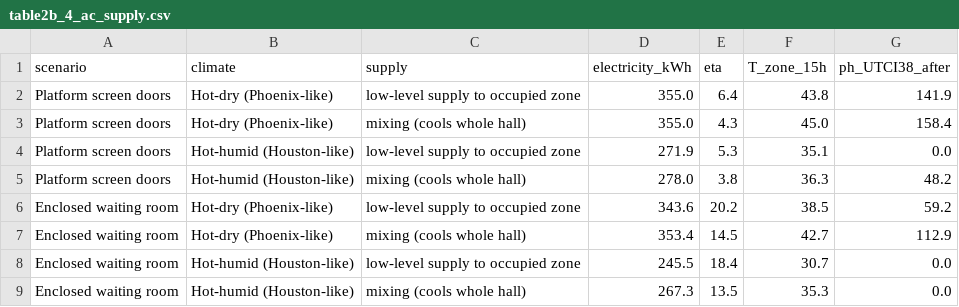
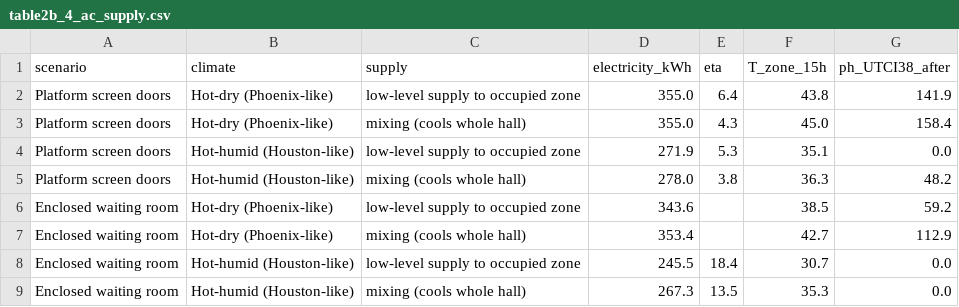
Before and after one commit to moiddales/test6, a CSV file: himcm2026B/stage2b/outputs/table2b_4_ac_supply.csv, drawn as a sheet.

```diff
--- a/himcm2026B/stage2b/outputs/table2b_4_ac_supply.csv
+++ b/himcm2026B/stage2b/outputs/table2b_4_ac_supply.csv
@@ -5,4 +5,4 @@ Platform screen doors,Hot-humid (Houston-like),low-level supply to occupied zone
 Platform screen doors,Hot-humid (Houston-like),mixing (cools whole hall),278.0,3.8,36.3,48.2
-Enclosed waiting room,Hot-dry (Phoenix-like),low-level supply to occupied zone,343.6,20.2,38.5,59.2
-Enclosed waiting room,Hot-dry (Phoenix-like),mixing (cools whole hall),353.4,14.5,42.7,112.9
+Enclosed waiting room,Hot-dry (Phoenix-like),low-level supply to occupied zone,343.6,,38.5,59.2
+Enclosed waiting room,Hot-dry (Phoenix-like),mixing (cools whole hall),353.4,,42.7,112.9
 Enclosed waiting room,Hot-humid (Houston-like),low-level supply to occupied zone,245.5,18.4,30.7,0.0
```
Also changed, not shown: himcm2026B/stage2b/outputs/table2b_2_scenarios.csv, himcm2026B/stage2b/outputs/table2b_3_openness_sweep.csv, 14 other files.
